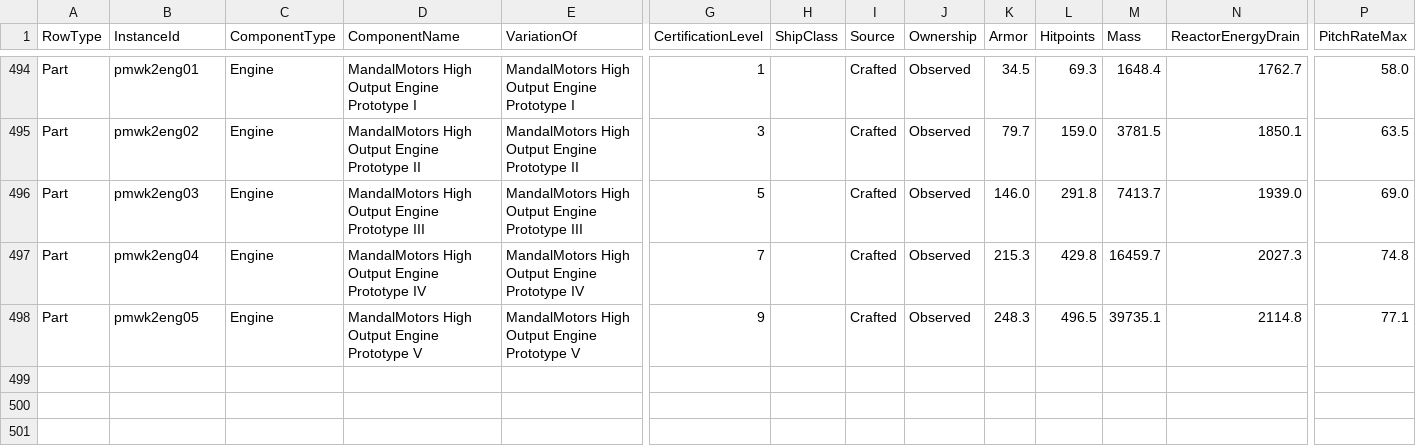
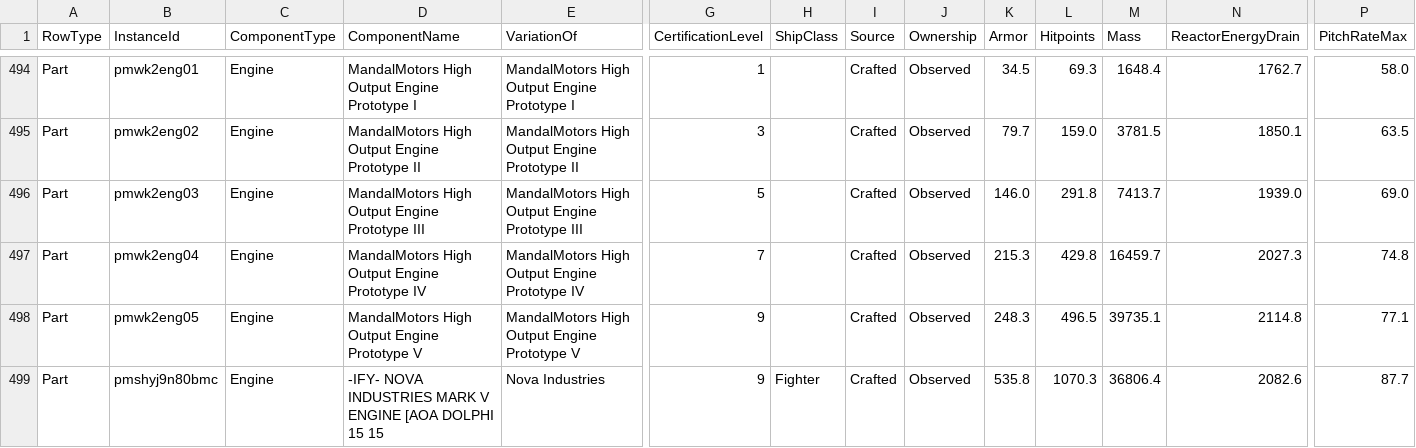
Before and after one commit to Severend/SWGR_Space_Tool, a CSV file: community-sync.csv, drawn as a sheet; only a part is shown, gaps mark what is left out; rows hold the shown columns only; the diff names each change by its address in the sheet, - before the commit and + after, or states it on an @@ line.

```diff
--- a/community-sync.csv
+++ b/community-sync.csv
+row 499: Part | pmshyj9n80bmc | Engine | -IFY- NOVA INDUSTRIES MARK V ENGINE [AOA DOLPHI 15 15 | Nova Industries | 9 | Fighter | Crafted | Observed | 535.8 | 1070.3 | 36806.4 | 2082.6 | 87.7
```
